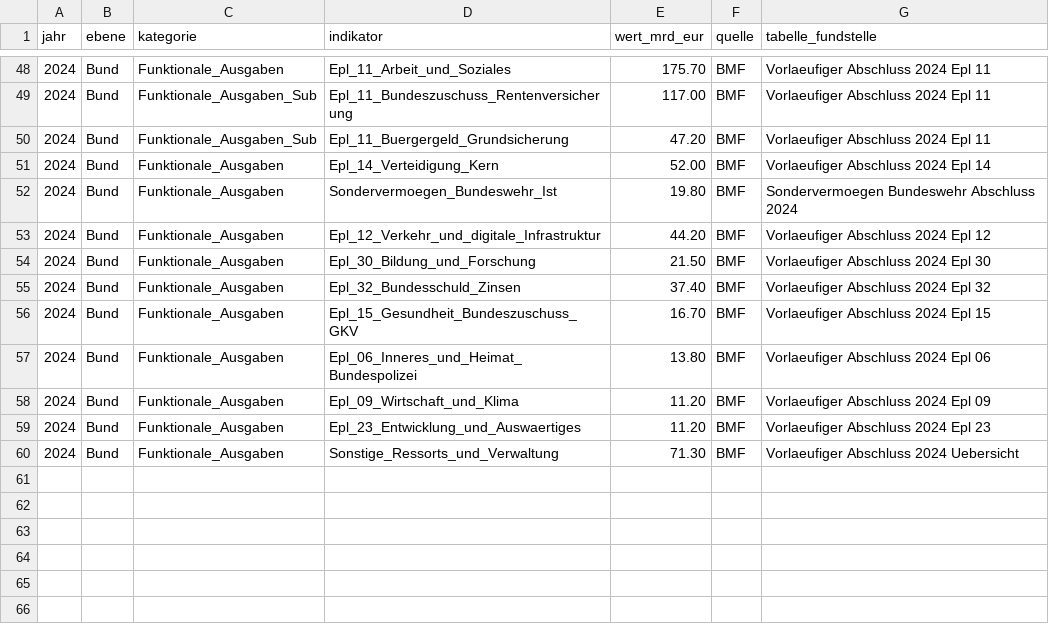
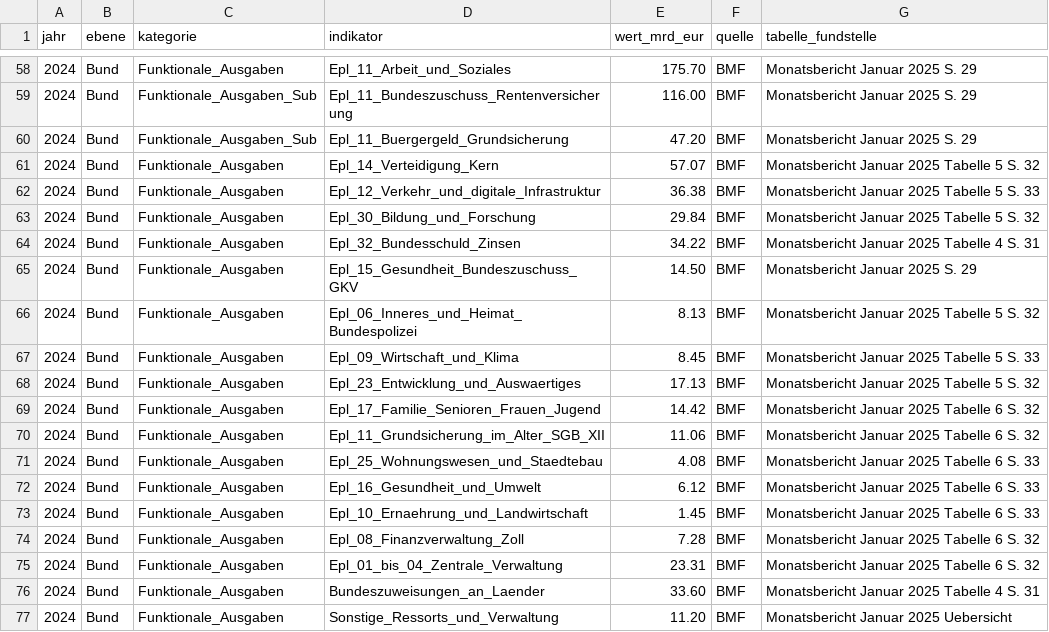
Before and after one commit to visualDemographics/DE-fiscal-per-capita, a CSV file: rawdata/destatis_bundeshaushalt_2023_2024.csv, drawn as a sheet; only a part is shown, gaps mark what is left out; the diff covers the shown part only.

```diff
--- a/rawdata/destatis_bundeshaushalt_2023_2024.csv
+++ b/rawdata/destatis_bundeshaushalt_2023_2024.csv
@@ -48,13 +58,20 @@ jahr,ebene,kategorie,indikator,wert_mrd_eur,quelle,tabelle_fundstelle
-2024,Bund,Funktionale_Ausgaben,Epl_11_Arbeit_und_Soziales,175.70,BMF,Vorlaeufiger Abschluss 2024 Epl 11
-2024,Bund,Funktionale_Ausgaben_Sub,Epl_11_Bundeszuschuss_Rentenversicherung,117.00,BMF,Vorlaeufiger Abschluss 2024 Epl 11
-2024,Bund,Funktionale_Ausgaben_Sub,Epl_11_Buergergeld_Grundsicherung,47.20,BMF,Vorlaeufiger Abschluss 2024 Epl 11
-2024,Bund,Funktionale_Ausgaben,Epl_14_Verteidigung_Kern,52.00,BMF,Vorlaeufiger Abschluss 2024 Epl 14
-2024,Bund,Funktionale_Ausgaben,Sondervermoegen_Bundeswehr_Ist,19.80,BMF,Sondervermoegen Bundeswehr Abschluss 2024
-2024,Bund,Funktionale_Ausgaben,Epl_12_Verkehr_und_digitale_Infrastruktur,44.20,BMF,Vorlaeufiger Abschluss 2024 Epl 12
-2024,Bund,Funktionale_Ausgaben,Epl_30_Bildung_und_Forschung,21.50,BMF,Vorlaeufiger Abschluss 2024 Epl 30
-2024,Bund,Funktionale_Ausgaben,Epl_32_Bundesschuld_Zinsen,37.40,BMF,Vorlaeufiger Abschluss 2024 Epl 32
-2024,Bund,Funktionale_Ausgaben,Epl_15_Gesundheit_Bundeszuschuss_GKV,16.70,BMF,Vorlaeufiger Abschluss 2024 Epl 15
-2024,Bund,Funktionale_Ausgaben,Epl_06_Inneres_und_Heimat_Bundespolizei,13.80,BMF,Vorlaeufiger Abschluss 2024 Epl 06
-2024,Bund,Funktionale_Ausgaben,Epl_09_Wirtschaft_und_Klima,11.20,BMF,Vorlaeufiger Abschluss 2024 Epl 09
-2024,Bund,Funktionale_Ausgaben,Epl_23_Entwicklung_und_Auswaertiges,11.20,BMF,Vorlaeufiger Abschluss 2024 Epl 23
-2024,Bund,Funktionale_Ausgaben,Sonstige_Ressorts_und_Verwaltung,71.30,BMF,Vorlaeufiger Abschluss 2024 Uebersicht
+2024,Bund,Funktionale_Ausgaben,Epl_11_Arbeit_und_Soziales,175.70,BMF,Monatsbericht Januar 2025 S. 29
+2024,Bund,Funktionale_Ausgaben_Sub,Epl_11_Bundeszuschuss_Rentenversicherung,116.00,BMF,Monatsbericht Januar 2025 S. 29
+2024,Bund,Funktionale_Ausgaben_Sub,Epl_11_Buergergeld_Grundsicherung,47.20,BMF,Monatsbericht Januar 2025 S. 29
+2024,Bund,Funktionale_Ausgaben,Epl_14_Verteidigung_Kern,57.07,BMF,Monatsbericht Januar 2025 Tabelle 5 S. 32
+2024,Bund,Funktionale_Ausgaben,Epl_12_Verkehr_und_digitale_Infrastruktur,36.38,BMF,Monatsbericht Januar 2025 Tabelle 5 S. 33
+2024,Bund,Funktionale_Ausgaben,Epl_30_Bildung_und_Forschung,29.84,BMF,Monatsbericht Januar 2025 Tabelle 5 S. 32
+2024,Bund,Funktionale_Ausgaben,Epl_32_Bundesschuld_Zinsen,34.22,BMF,Monatsbericht Januar 2025 Tabelle 4 S. 31
+2024,Bund,Funktionale_Ausgaben,Epl_15_Gesundheit_Bundeszuschuss_GKV,14.50,BMF,Monatsbericht Januar 2025 S. 29
+2024,Bund,Funktionale_Ausgaben,Epl_06_Inneres_und_Heimat_Bundespolizei,8.13,BMF,Monatsbericht Januar 2025 Tabelle 5 S. 32
+2024,Bund,Funktionale_Ausgaben,Epl_09_Wirtschaft_und_Klima,8.45,BMF,Monatsbericht Januar 2025 Tabelle 5 S. 33
+2024,Bund,Funktionale_Ausgaben,Epl_23_Entwicklung_und_Auswaertiges,17.13,BMF,Monatsbericht Januar 2025 Tabelle 5 S. 32
+2024,Bund,Funktionale_Ausgaben,Epl_17_Familie_Senioren_Frauen_Jugend,14.42,BMF,Monatsbericht Januar 2025 Tabelle 6 S. 32
+2024,Bund,Funktionale_Ausgaben,Epl_11_Grundsicherung_im_Alter_SGB_XII,11.06,BMF,Monatsbericht Januar 2025 Tabelle 6 S. 32
+2024,Bund,Funktionale_Ausgaben,Epl_25_Wohnungswesen_und_Staedtebau,4.08,BMF,Monatsbericht Januar 2025 Tabelle 6 S. 33
+2024,Bund,Funktionale_Ausgaben,Epl_16_Gesundheit_und_Umwelt,6.12,BMF,Monatsbericht Januar 2025 Tabelle 6 S. 33
+2024,Bund,Funktionale_Ausgaben,Epl_10_Ernaehrung_und_Landwirtschaft,1.45,BMF,Monatsbericht Januar 2025 Tabelle 6 S. 33
+2024,Bund,Funktionale_Ausgaben,Epl_08_Finanzverwaltung_Zoll,7.28,BMF,Monatsbericht Januar 2025 Tabelle 6 S. 32
+2024,Bund,Funktionale_Ausgaben,Epl_01_bis_04_Zentrale_Verwaltung,23.31,BMF,Monatsbericht Januar 2025 Tabelle 6 S. 32
+2024,Bund,Funktionale_Ausgaben,Bundeszuweisungen_an_Laender,33.60,BMF,Monatsbericht Januar 2025 Tabelle 4 S. 31
+2024,Bund,Funktionale_Ausgaben,Sonstige_Ressorts_und_Verwaltung,11.20,BMF,Monatsbericht Januar 2025 Uebersicht
```
Also changed, not shown: 10 added rows and 27 edited cells elsewhere in this file, rawdata/MANIFEST.csv, rawdata/muenchen_haushalt_2023_2024.csv, 11 other files.
